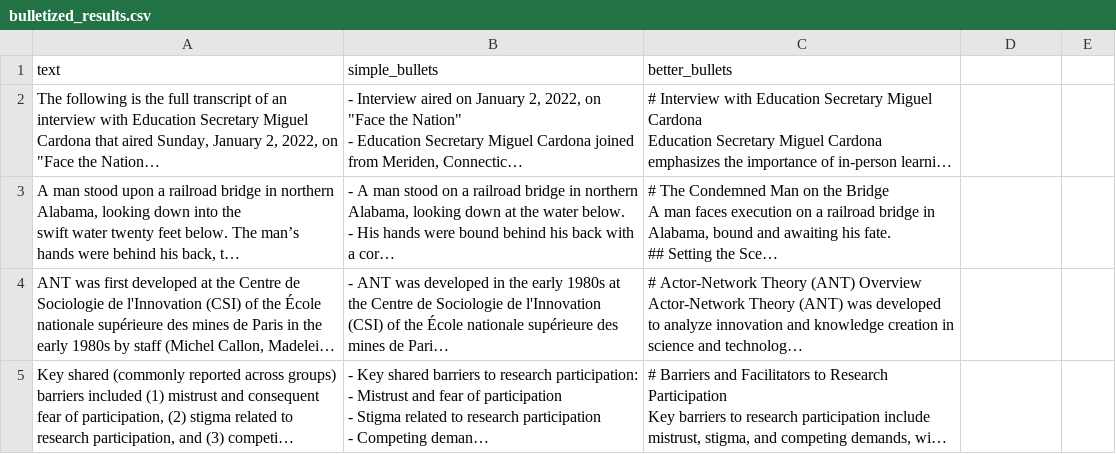
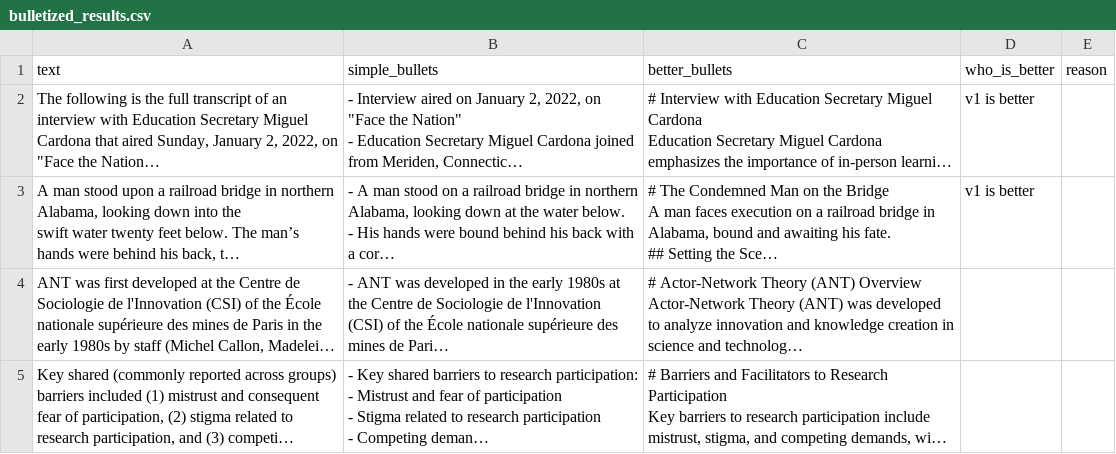
Before and after one commit to yanivgal/promptsmith, a CSV file: bulletized_results.csv, drawn as a sheet; only a part is shown; long unchanged cells end in …; the diff names each change by its address in the sheet, - before the commit and + after, or states it on an @@ line.

Commit message:
feat: Enhance bullet_battle UI and add evaluation tracking
- Improve layout with wider page and better text area sizing
- Add markdown rendering for bullet points
- Implement persistent evaluation tracking in CSV
- Add selection state persistence
- Add Streamlit to requirements.txt

```diff
--- a/bulletized_results.csv
+++ b/bulletized_results.csv
-D1: (empty)
+D1: who_is_better
-E1: (empty)
+E1: reason
-D2:D3 (who_is_better): (empty)
+D2:D3 (who_is_better): v1 is better
```
Also changed, not shown: 4 other files.
